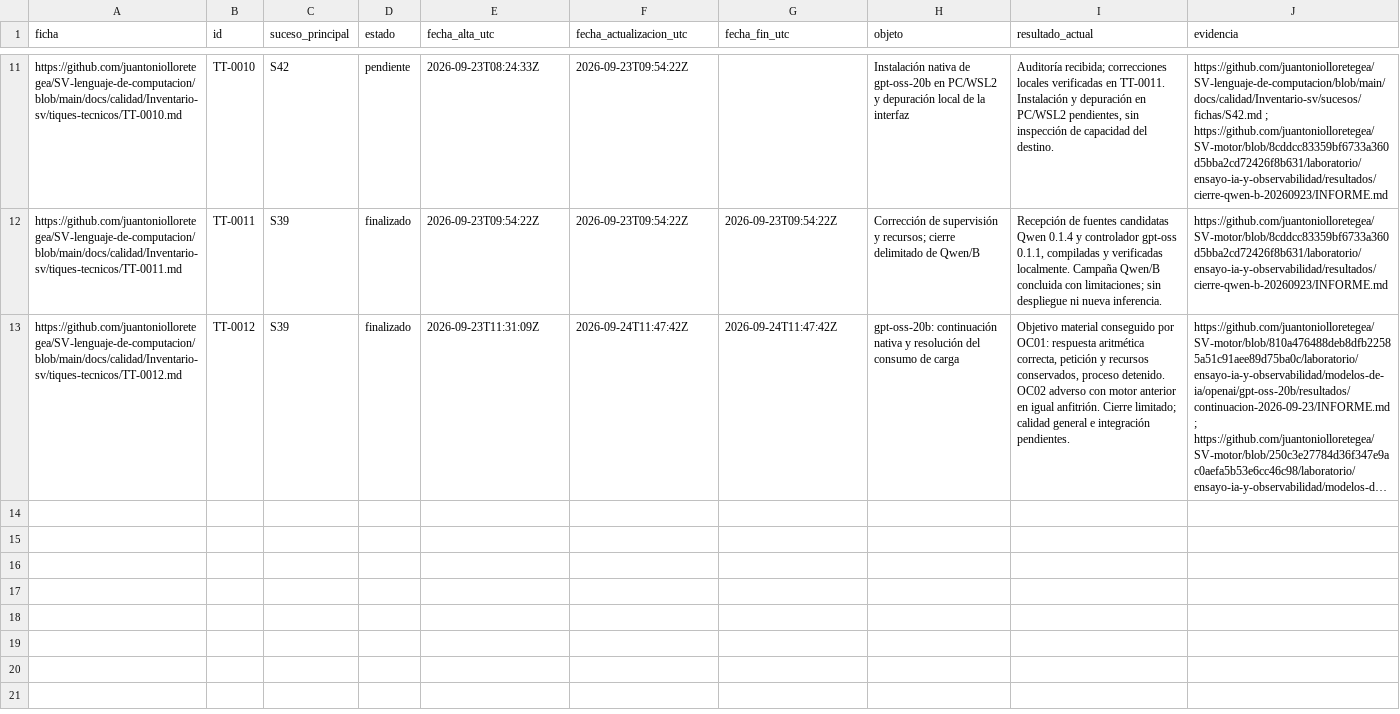
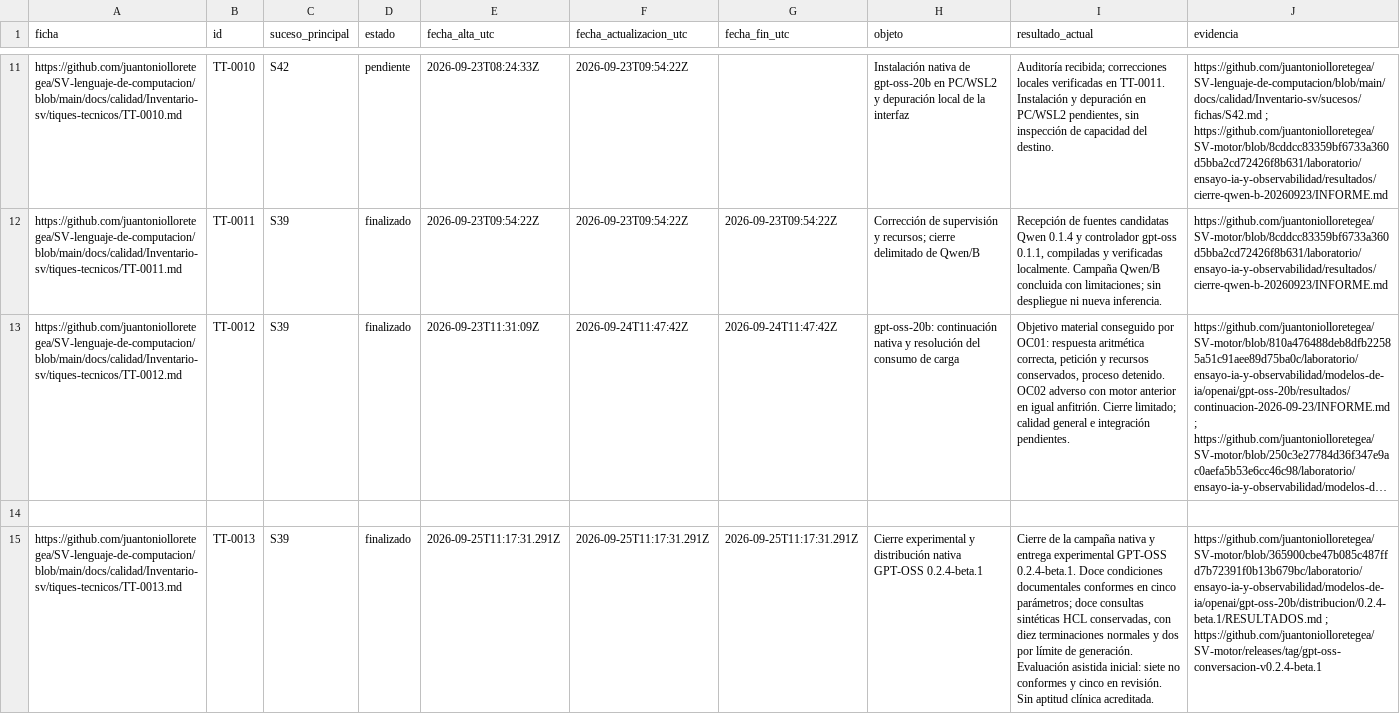
Before and after one commit to juantoniolloretegea/SV-lenguaje-de-computacion, a CSV file: docs/calidad/Inventario-sv/tiques-tecnicos/TIQUES_TECNICOS.csv, drawn as a sheet; only a part is shown, gaps mark what is left out; long unchanged cells end in …; the diff names each change by its address in the sheet, - before the commit and + after, or states it on an @@ line.

```diff
--- a/docs/calidad/Inventario-sv/tiques-tecnicos/TIQUES_TECNICOS.csv
+++ b/docs/calidad/Inventario-sv/tiques-tecnicos/TIQUES_TECNICOS.csv
+row 14: (empty)
+row 15: https://github.com/juantoniolloretegea/SV-lenguaje-de-computacion/blob/main/docs/calidad/Inventario-sv/tiques-tecnicos/TT-0013.md | TT-0013 | S39 | finalizado | 2026-09-25T11:17:31.291Z | 2026-09-25T11:17:31.291Z | 2026-09-25T11:17:31.291Z | Cierre experimental y distribución nativa GPT-OSS 0.2.4-beta.1 | Cierre de la campaña nativa y entrega experimental GPT-OSS 0.2.4-beta.1. Doce condiciones documentales conformes en cinco parámetros; doce consultas sintéticas HCL conservadas, con diez terminaciones normales y dos por límite de generación. Evaluación asistida inicial: siete no conformes y cinco en revisión. Sin aptitud clínica acreditada. | https://github.com/juantoniolloretegea/SV-motor/blob/365900cbe47b085c487ffd7b72391f0b13b679bc/laboratorio/ensayo-ia-y-observabilidad/modelos-de-ia/openai/gpt-oss-20b/distribucion/0.2.4-beta.1/RESULTADOS.md ; https://github.com/juantoniolloretegea/SV-motor/releases/tag/gpt-oss-conversacion-v0.2.4-beta.1
```
Also changed, not shown: docs/calidad/Inventario-sv/sucesos/SUCESOS_SV.csv, docs/calidad/REGISTRO_EVOLUCION_TECNICA_PROYECTO.csv, 7 other files.
